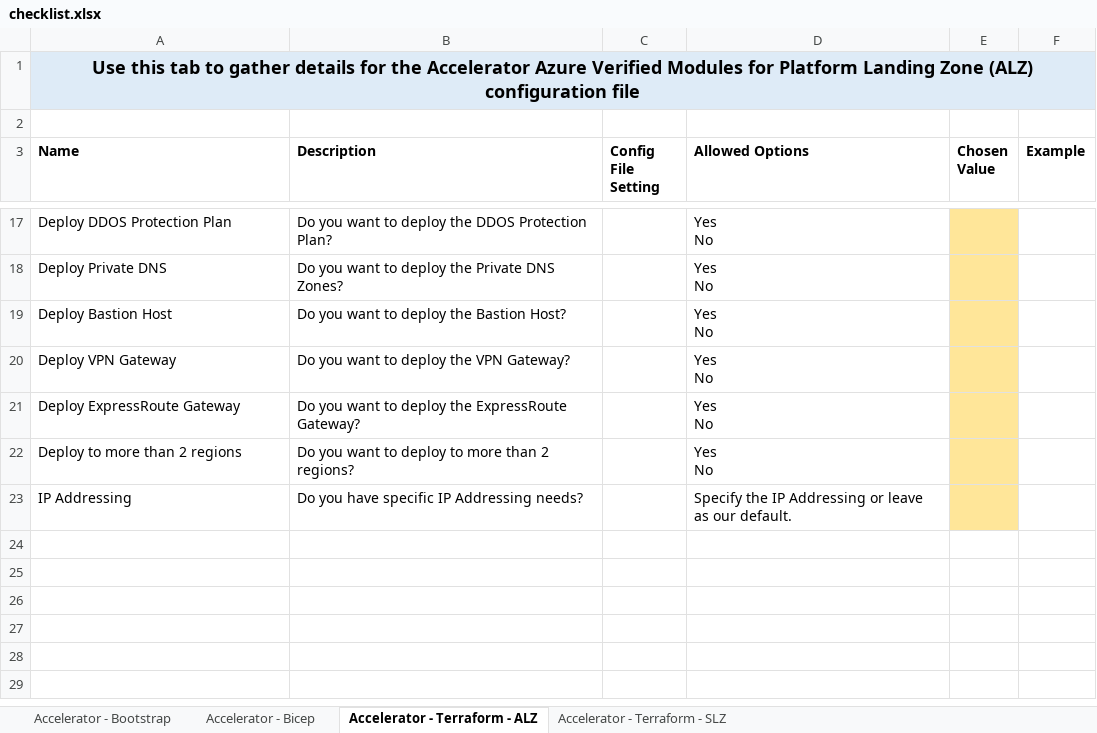
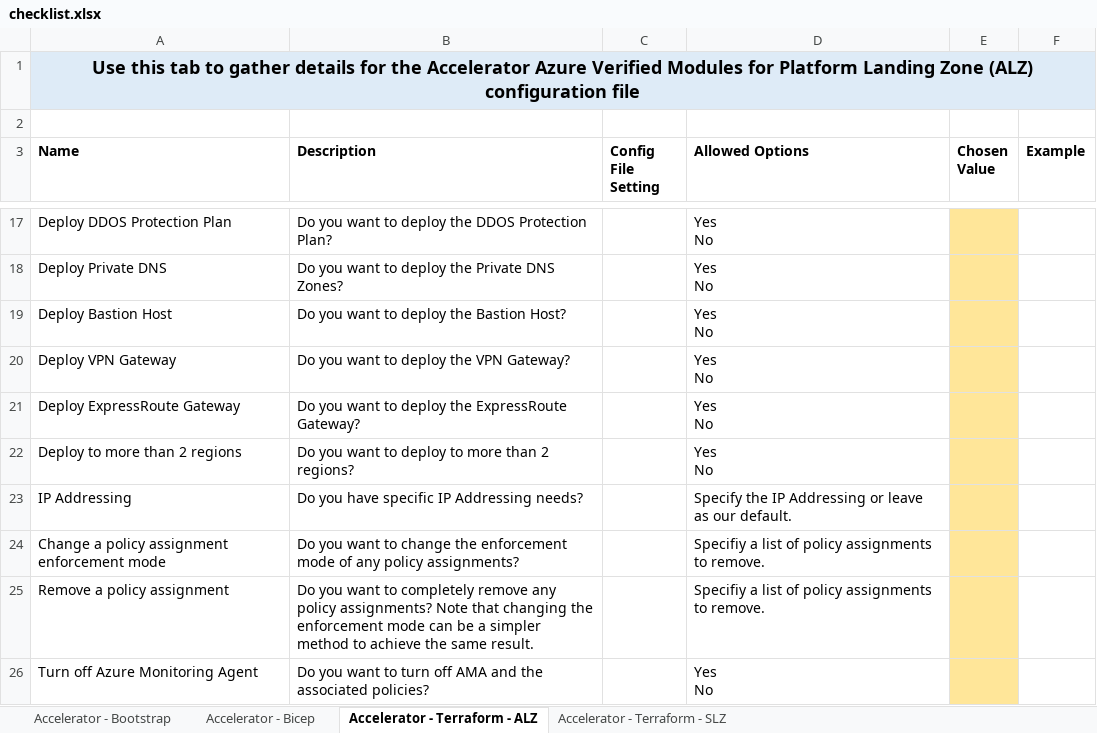
Before and after one commit to Azure/Azure-Landing-Zones, an Excel workbook: docs/static/examples/tf/accelerator/config/checklist.xlsx, sheet Accelerator - Terraform - ALZ, drawn as a sheet; only a part is shown, gaps mark what is left out; values as stored, in another font and other column widths than the file's, no borders; ↵ is a line break in a cell; the diff names each change by its address in the sheet, - before the commit and + after, or states it on an @@ line.

```diff
--- a/docs/static/examples/tf/accelerator/config/checklist.xlsx (sheet Accelerator - Terraform - ALZ)
+++ b/docs/static/examples/tf/accelerator/config/checklist.xlsx (sheet Accelerator - Terraform - ALZ)
+row 24: Change a policy assignment enforcement mode | Do you want to change the enforcement mode of any policy assignments? |  | Specifiy a list of policy assignments to remove.
+row 25: Remove a policy assignment | Do you want to completely remove any policy assignments? Note that changing the enforcement mode can be a simpler method to achieve the same result. |  | Specifiy a list of policy assignments to remove.
+row 26: Turn off Azure Monitoring Agent | Do you want to turn off AMA and the associated policies? |  | Yes ↵ No
```
Also changed, not shown: 1 other file.
